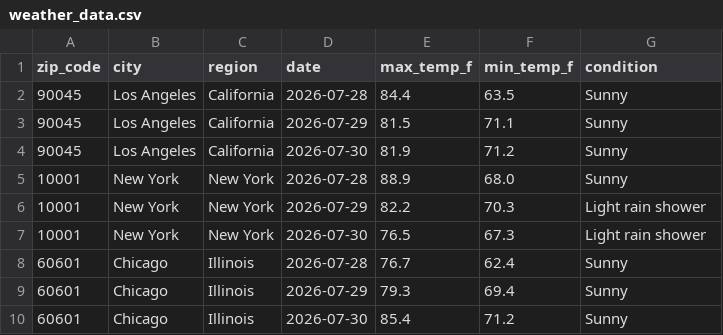
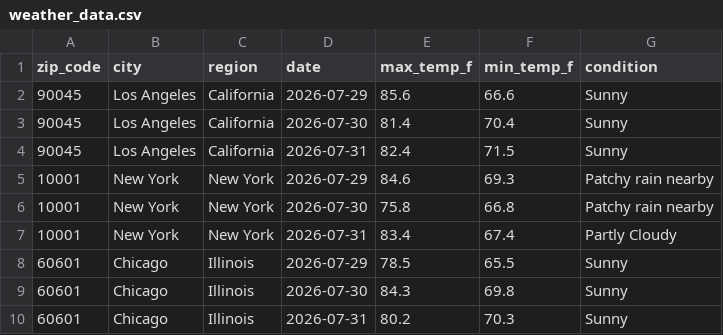
Before and after one commit to ajschoolcraft/weather-api-pipeline, a CSV file: weather_data.csv, drawn as a sheet; only a part is shown; the diff covers the shown part only.

```diff
--- a/weather_data.csv
+++ b/weather_data.csv
@@ -1,10 +1,10 @@
 zip_code,city,region,date,max_temp_f,min_temp_f,condition
-90045,Los Angeles,California,2026-07-28,84.4,63.5,Sunny
-90045,Los Angeles,California,2026-07-29,81.5,71.1,Sunny
-90045,Los Angeles,California,2026-07-30,81.9,71.2,Sunny
-10001,New York,New York,2026-07-28,88.9,68.0,Sunny
-10001,New York,New York,2026-07-29,82.2,70.3,Light rain shower
-10001,New York,New York,2026-07-30,76.5,67.3,Light rain shower
-60601,Chicago,Illinois,2026-07-28,76.7,62.4,Sunny
-60601,Chicago,Illinois,2026-07-29,79.3,69.4,Sunny
-60601,Chicago,Illinois,2026-07-30,85.4,71.2,Sunny
+90045,Los Angeles,California,2026-07-29,85.6,66.6,Sunny
+90045,Los Angeles,California,2026-07-30,81.4,70.4,Sunny
+90045,Los Angeles,California,2026-07-31,82.4,71.5,Sunny
+10001,New York,New York,2026-07-29,84.6,69.3,Patchy rain nearby
+10001,New York,New York,2026-07-30,75.8,66.8,Patchy rain nearby
+10001,New York,New York,2026-07-31,83.4,67.4,Partly Cloudy
+60601,Chicago,Illinois,2026-07-29,78.5,65.5,Sunny
+60601,Chicago,Illinois,2026-07-30,84.3,69.8,Sunny
+60601,Chicago,Illinois,2026-07-31,80.2,70.3,Sunny
```
Also changed, not shown: 1 added row, 1 removed row and 152 edited cells elsewhere in this file.
